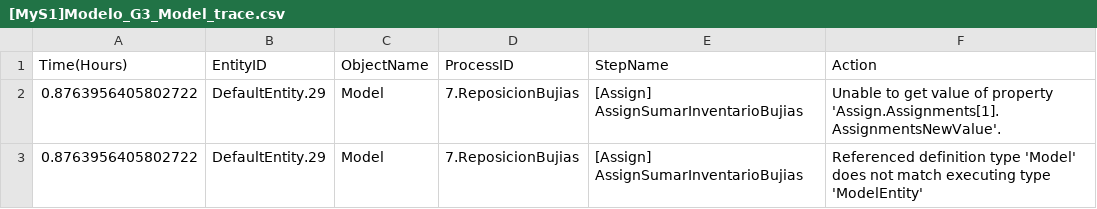
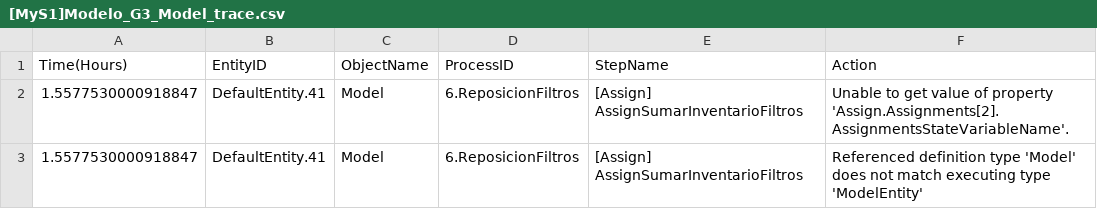
Before and after one commit to NSCG01/Modela1_Pr2_G3, a CSV file: [MyS1]Modelo_G3_Model_trace.csv, drawn as a sheet.

```diff
--- a/[MyS1]Modelo_G3_Model_trace.csv
+++ b/[MyS1]Modelo_G3_Model_trace.csv
@@ -1,5 +1,5 @@
 Time(Hours);EntityID;ObjectName;ProcessID;StepName;Action
-0.8763956405802722;DefaultEntity.29;Model;7.ReposicionBujias;"[Assign] AssignSumarInventarioBujias
-";Unable to get value of property 'Assign.Assignments[1].AssignmentsNewValue'.
-0.8763956405802722;DefaultEntity.29;Model;7.ReposicionBujias;"[Assign] AssignSumarInventarioBujias
-";Referenced definition type 'Model' does not match executing type 'ModelEntity'
+1.5577530000918847;DefaultEntity.41;Model;6.ReposicionFiltros;"[Assign] AssignSumarInventarioFiltros
+";Unable to get value of property 'Assign.Assignments[2].AssignmentsStateVariableName'.
+1.5577530000918847;DefaultEntity.41;Model;6.ReposicionFiltros;"[Assign] AssignSumarInventarioFiltros
+";Referenced definition type 'Model' does not match executing type 'ModelEntity'
```
Also changed, not shown: 2 other files.
